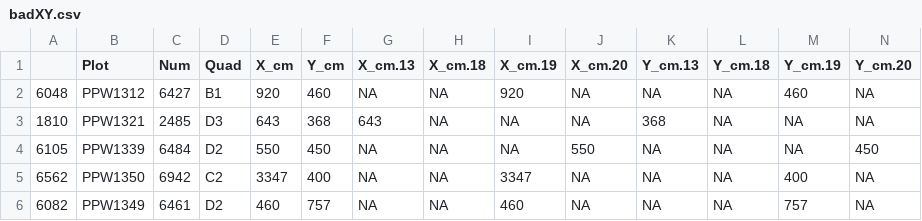
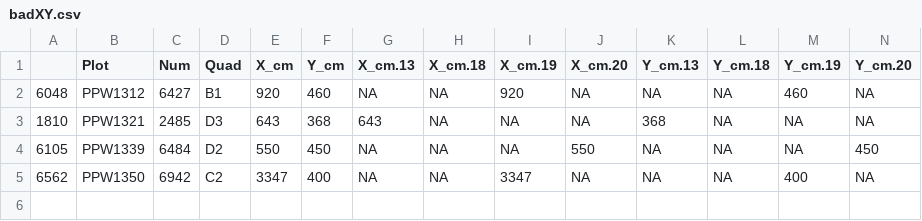
Before and after one commit to dackerly/PVP_data_master, a CSV file: tmp/badXY.csv, drawn as a sheet; the diff names each change by its address in the sheet, - before the commit and + after, or states it on an @@ line.

```diff
--- a/tmp/badXY.csv
+++ b/tmp/badXY.csv
-row 6: 6082 | PPW1349 | 6461 | D2 | 460 | 757 | NA | NA | 460 | NA | NA | NA | 757 | NA
```
Also changed, not shown: tmp/abs15pres18.csv, tmp/all-spp-names.csv, 5 other files.
